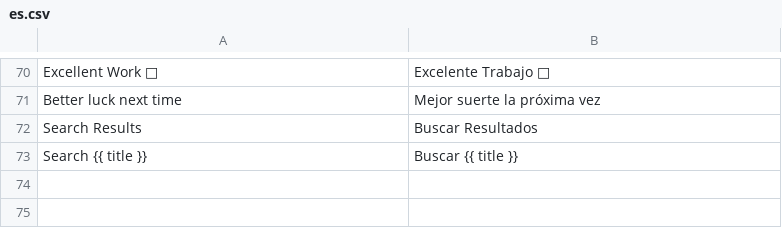
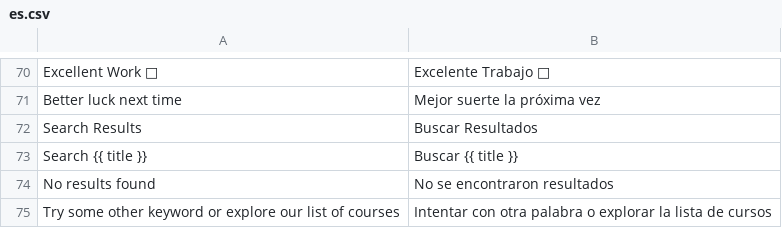
Before and after one commit to fproldan/lms, a CSV file: lms/translations/es.csv, drawn as a sheet; only a part is shown, gaps mark what is left out.

Commit message:
trans

```diff
--- a/lms/translations/es.csv
+++ b/lms/translations/es.csv
@@ -73 +73,3 @@ Search Results,Buscar Resultados,
 Search {{ title }},Buscar {{ title }},
+No results found,No se encontraron resultados,
+Try some other keyword or explore our list of courses,Intentar con otra palabra o explorar la lista de cursos,
```
